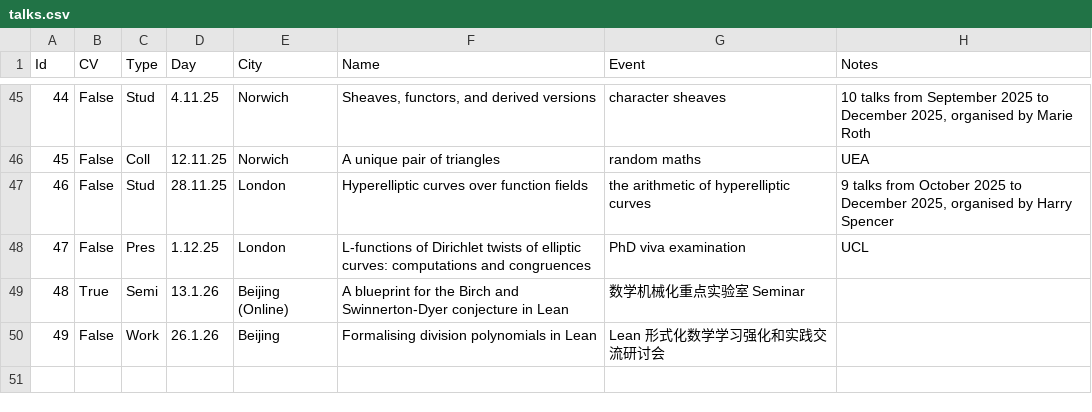
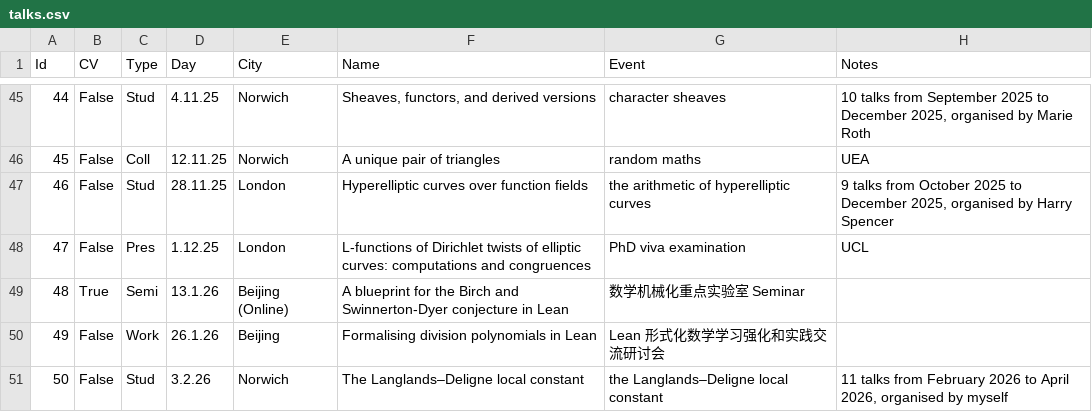
Before and after one commit to Multramate/multramate.github.io, a CSV file: gen/talks.csv, drawn as a sheet; only a part is shown, gaps mark what is left out; the diff names each change by its address in the sheet, - before the commit and + after, or states it on an @@ line.

```diff
--- a/gen/talks.csv
+++ b/gen/talks.csv
+row 51: 50 | False | Stud | 3.2.26 | Norwich | The Langlands–Deligne local constant | the Langlands–Deligne local constant | 11 talks from February 2026 to April 2026, organised by myself
```
Also changed, not shown: 7 other files.
